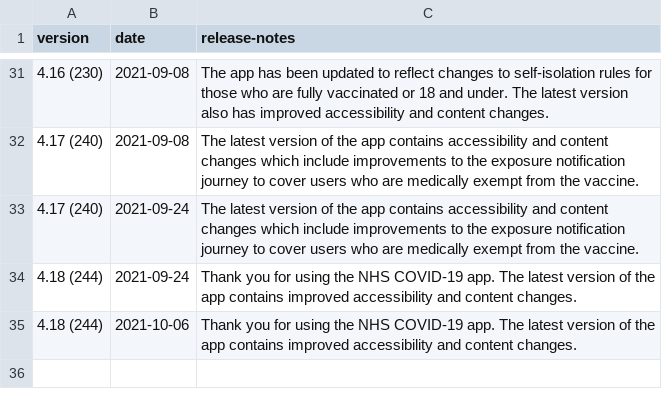
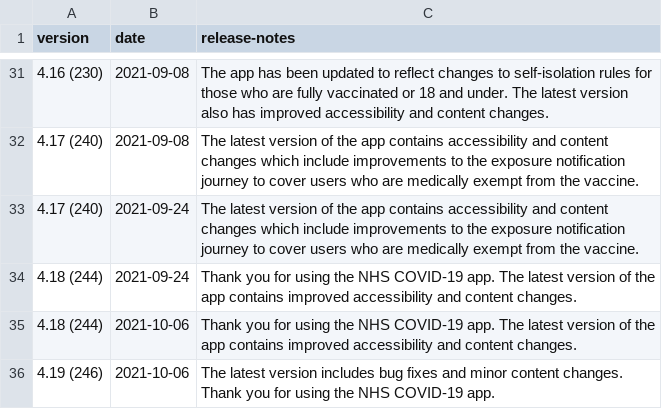
Before and after one commit to test-and-trace-data/releases, a CSV file: data/nhs-covid-19-releases-android.csv, drawn as a sheet; only a part is shown, gaps mark what is left out.

```diff
--- a/data/nhs-covid-19-releases-android.csv
+++ b/data/nhs-covid-19-releases-android.csv
@@ -35 +35,2 @@ version,date,release-notes
 4.18 (244),2021-10-06,Thank you for using the NHS COVID-19 app. The latest version of the app contains improved accessibility and content changes.
+4.19 (246),2021-10-06,The latest version includes bug fixes and minor content changes. Thank you for using the NHS COVID-19 app.
```
Also changed, not shown: 2 other files.
